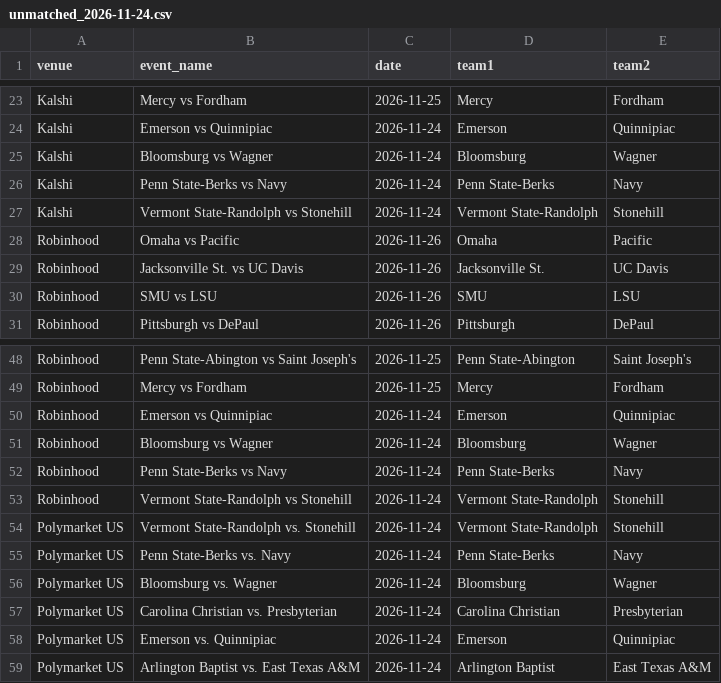
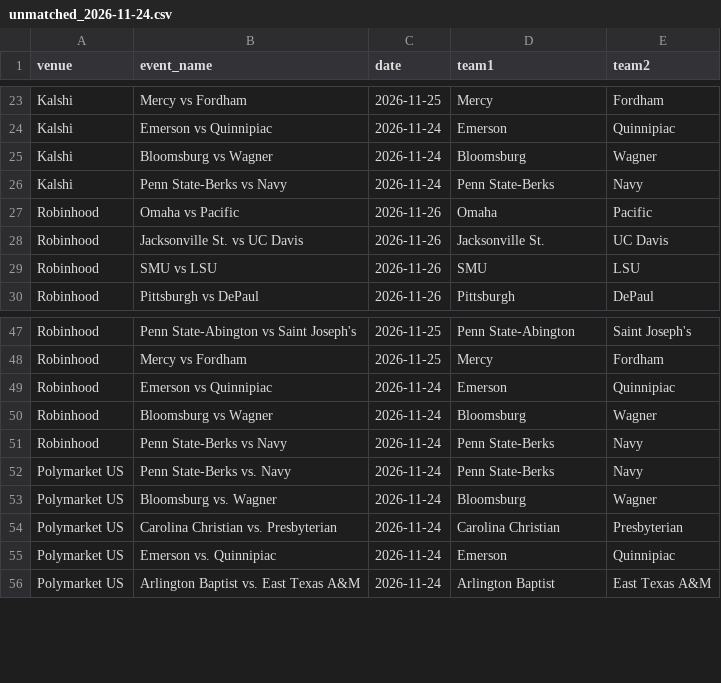
Before and after one commit to michaelatherton1/cbb-board, a CSV file: data/out/unmatched_2026-11-24.csv, drawn as a sheet; only a part is shown, gaps mark what is left out; the diff names each change by its address in the sheet, - before the commit and + after, or states it on an @@ line.

```diff
--- a/data/out/unmatched_2026-11-24.csv
+++ b/data/out/unmatched_2026-11-24.csv
-row 27: Kalshi | Vermont State-Randolph vs Stonehill | 2026-11-24 | Vermont State-Randolph | Stonehill
-row 53: Robinhood | Vermont State-Randolph vs Stonehill | 2026-11-24 | Vermont State-Randolph | Stonehill
-row 54: Polymarket US | Vermont State-Randolph vs. Stonehill | 2026-11-24 | Vermont State-Randolph | Stonehill
```
Also changed, not shown: data/out/best_lines_2026-11-24.csv, data/out/edges_2026-11-24.csv, 6 other files.
